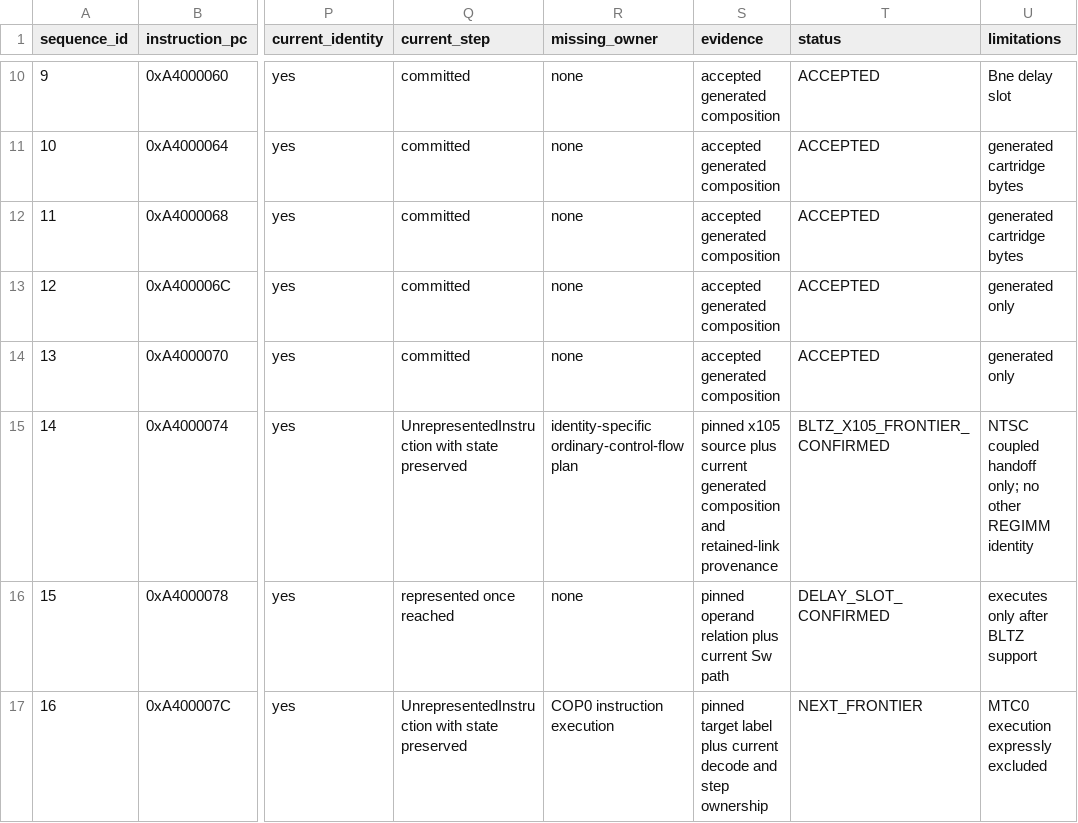
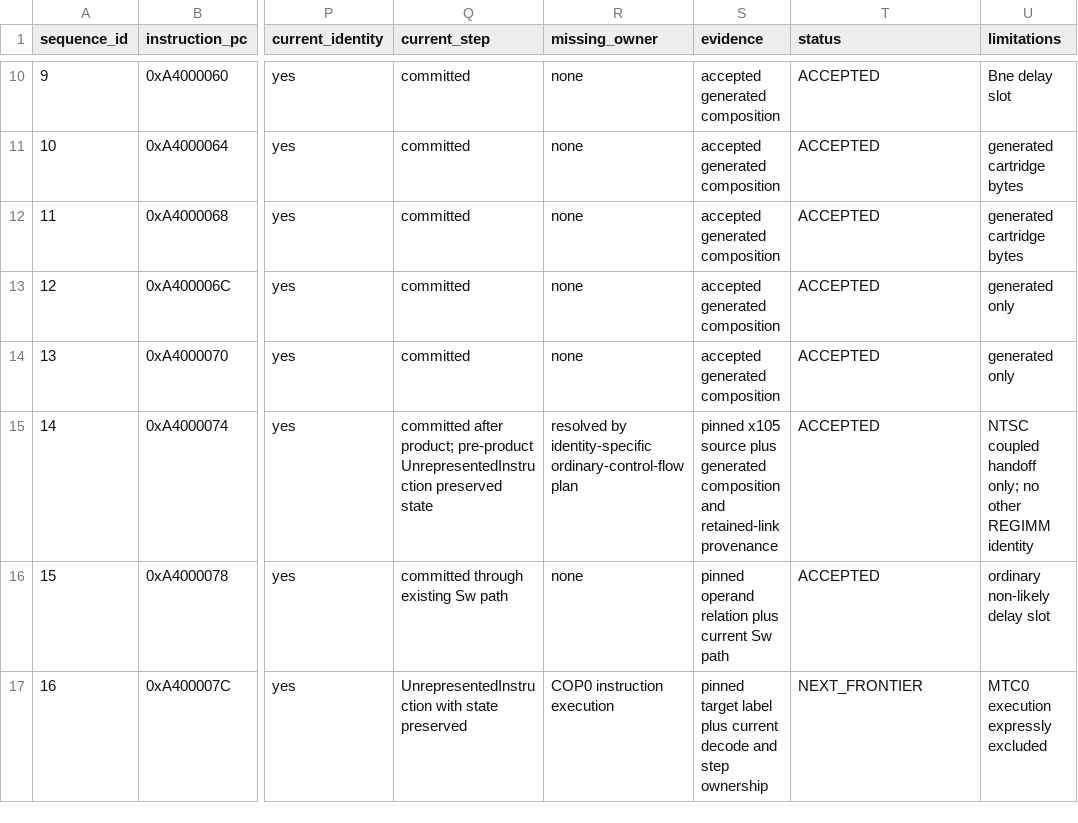
Before and after one commit to WigglyDon/fn64, a TSV file: ops/evidence/bltz-generated-x105-branch-frontier-v1/FRONTIER_AUDIT.tsv, drawn as a sheet; only a part is shown, gaps mark what is left out; the diff names each change by its address in the sheet, - before the commit and + after, or states it on an @@ line.

Commit message:
evidence: seal BLTZ generated branch frontier

```diff
--- a/ops/evidence/bltz-generated-x105-branch-frontier-v1/FRONTIER_AUDIT.tsv
+++ b/ops/evidence/bltz-generated-x105-branch-frontier-v1/FRONTIER_AUDIT.tsv
-Q15 (current_step): UnrepresentedInstruction with state preserved
+Q15 (current_step): committed after product; pre-product UnrepresentedInstruction preserved state
-R15 (missing_owner): identity-specific ordinary-control-flow…
+R15 (missing_owner): resolved by identity-specific ordinary-control-flow…
-S15 (evidence): …source plus current generated composition…
+S15 (evidence): …source plus generated composition…
-T15 (status): BLTZ_X105_FRONTIER_CONFIRMED
+T15 (status): ACCEPTED
-Q16 (current_step): represented once reached
+Q16 (current_step): committed through existing Sw path
-T16 (status): DELAY_SLOT_CONFIRMED
+T16 (status): ACCEPTED
-U16 (limitations): executes only after BLTZ support
+U16 (limitations): ordinary non-likely delay slot
```
Also changed, not shown: 5 other files.
